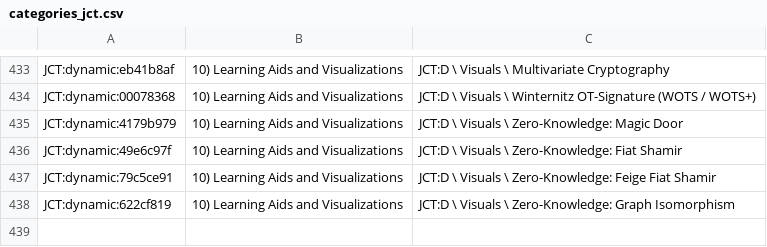
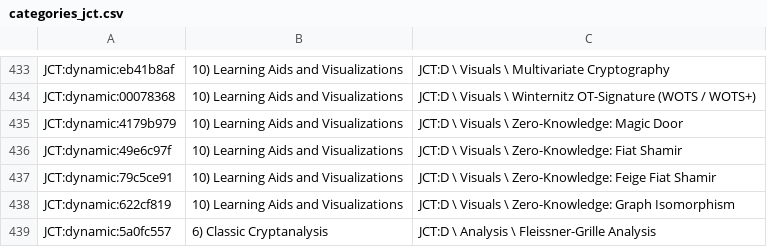
Before and after one commit to simlei/org.cryptool.functionlist, a CSV file: ws-static/data/categories_jct.csv, drawn as a sheet; only a part is shown, gaps mark what is left out; the diff names each change by its address in the sheet, - before the commit and + after, or states it on an @@ line.

```diff
--- a/ws-static/data/categories_jct.csv
+++ b/ws-static/data/categories_jct.csv
+row 439: JCT:dynamic:5a0fc557 | 6) Classic Cryptanalysis | JCT:D \ Analysis \ Fleissner-Grille Analysis
```
Also changed, not shown: ws-static/data/categories_ct2.csv, ws-static/data/functionalities.csv, 2 other files.
